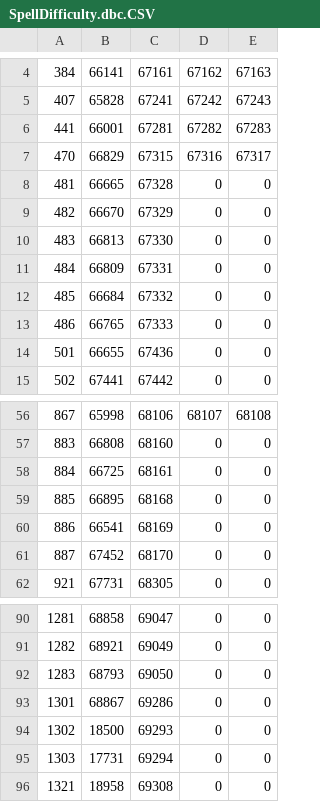
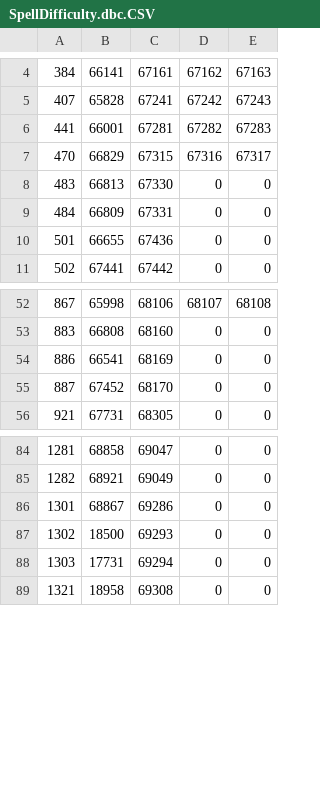
Before and after one commit to nerzhul/MangosFX, a CSV file: SpellDifficulty.dbc.CSV, drawn as a sheet; only a part is shown, gaps mark what is left out; the diff names each change by its address in the sheet, - before the commit and + after, or states it on an @@ line.

```diff
--- a/SpellDifficulty.dbc.CSV
+++ b/SpellDifficulty.dbc.CSV
-row 8: 481 | 66665 | 67328 | 0 | 0
-row 9: 482 | 66670 | 67329 | 0 | 0
-row 12: 485 | 66684 | 67332 | 0 | 0
-row 13: 486 | 66765 | 67333 | 0 | 0
-row 58: 884 | 66725 | 68161 | 0 | 0
-row 59: 885 | 66895 | 68168 | 0 | 0
-row 92: 1283 | 68793 | 69050 | 0 | 0
```
Also changed, not shown: 7 other files.
